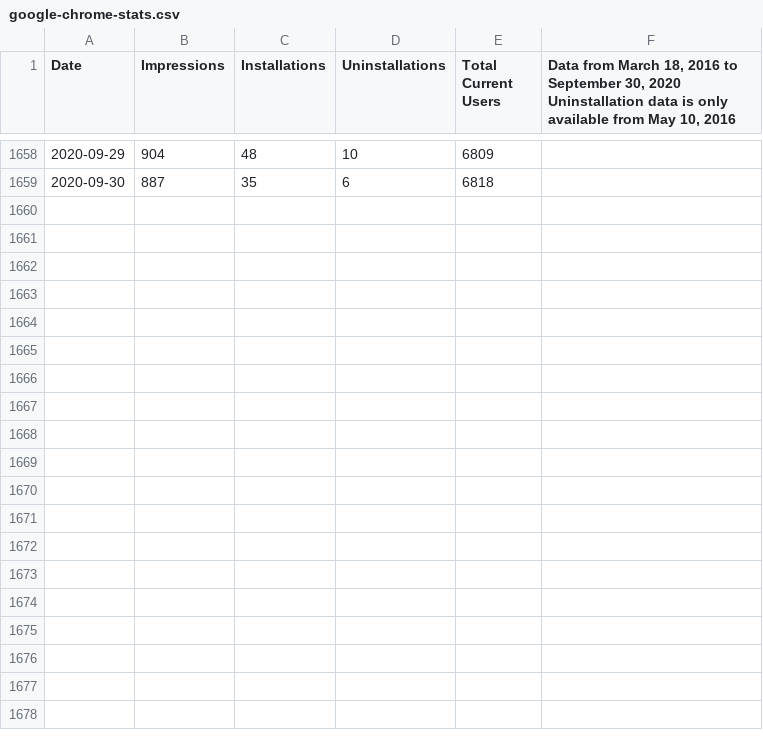
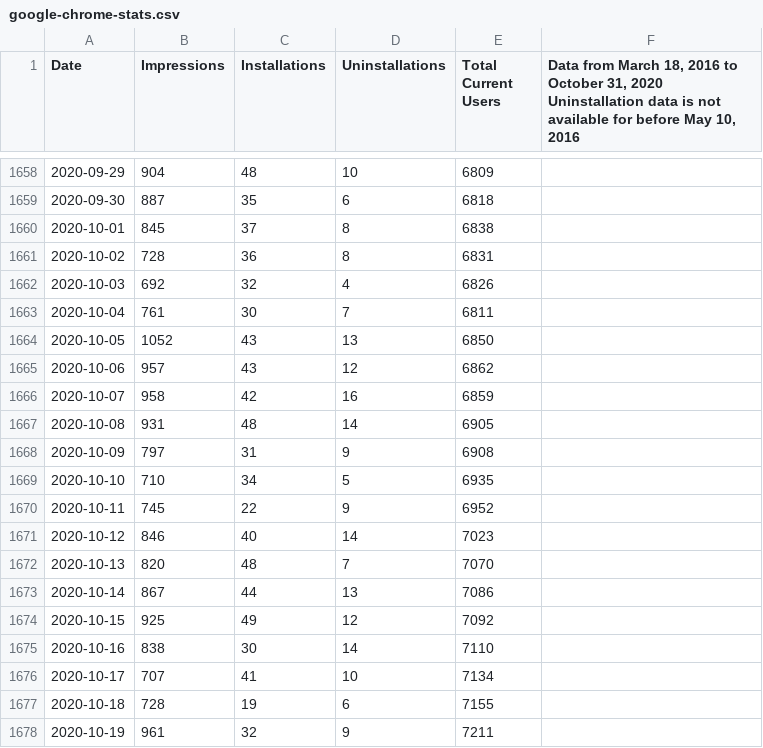
Before and after one commit to VerifiedJoseph/Save-to-the-Wayback-Machine, a CSV file: statistics/google-chrome-stats.csv, drawn as a sheet; only a part is shown, gaps mark what is left out; the diff covers the shown part only.

Commit message:
Add statistics for October 2020

```diff
--- a/statistics/google-chrome-stats.csv
+++ b/statistics/google-chrome-stats.csv
@@ -1,2 +1,2 @@
-Date,Impressions,Installations,Uninstallations,Total Current Users,"Data from March 18, 2016 to September 30, 2020
-Uninstallation data is only available from May 10, 2016"
+Date,Impressions,Installations,Uninstallations,Total Current Users,"Data from March 18, 2016 to October 31, 2020
+Uninstallation data is not available for before May 10, 2016"
@@ -1660 +1660,20 @@ Uninstallation data is only available from May 10, 2016"
 2020-09-30,887,35,6,6818,
+2020-10-01,845,37,8,6838,
+2020-10-02,728,36,8,6831,
+2020-10-03,692,32,4,6826,
+2020-10-04,761,30,7,6811,
+2020-10-05,1052,43,13,6850,
+2020-10-06,957,43,12,6862,
+2020-10-07,958,42,16,6859,
+2020-10-08,931,48,14,6905,
+2020-10-09,797,31,9,6908,
+2020-10-10,710,34,5,6935,
+2020-10-11,745,22,9,6952,
+2020-10-12,846,40,14,7023,
+2020-10-13,820,48,7,7070,
+2020-10-14,867,44,13,7086,
+2020-10-15,925,49,12,7092,
+2020-10-16,838,30,14,7110,
+2020-10-17,707,41,10,7134,
+2020-10-18,728,19,6,7155,
+2020-10-19,961,32,9,7211,
```
Also changed, not shown: 12 added rows elsewhere in this file.
